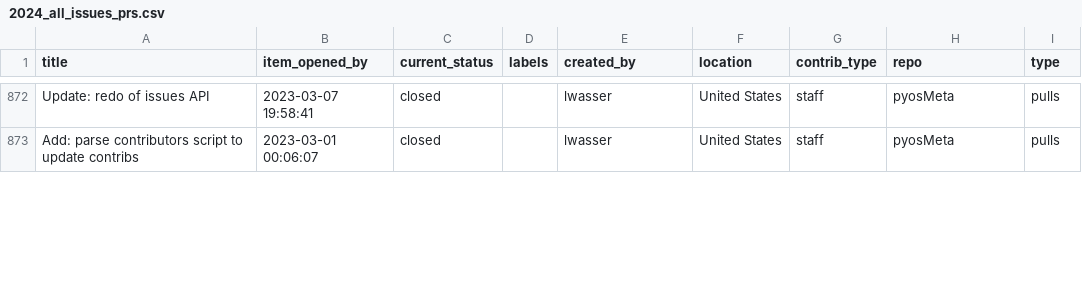
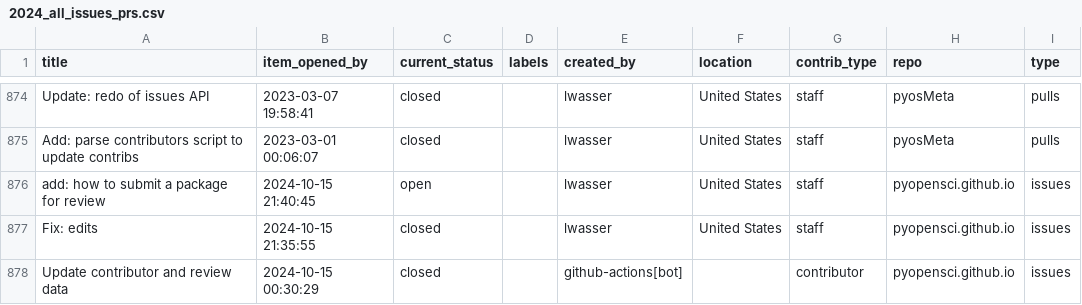
Before and after one commit to pyOpenSci/peer-review-metrics, a CSV file: _data/2024_all_issues_prs.csv, drawn as a sheet; only a part is shown, gaps mark what is left out; the diff covers the shown part only; the diff names each change by its address in the sheet, - before the commit and + after, or states it on an @@ line.

```diff
--- a/_data/2024_all_issues_prs.csv
+++ b/_data/2024_all_issues_prs.csv
+row 876: add: how to submit a package for review | 2024-10-15 21:40:45 | open |  | lwasser | United States | staff | pyopensci.github.io | issues
+row 877: Fix: edits | 2024-10-15 21:35:55 | closed |  | lwasser | United States | staff | pyopensci.github.io | issues
+row 878: Update contributor and review data | 2024-10-15 00:30:29 | closed |  | github-actions[bot] |  | contributor | pyopensci.github.io | issues
```
Also changed, not shown: 9 added rows and 6 edited cells elsewhere in this file, _data/review_submissions.csv.
